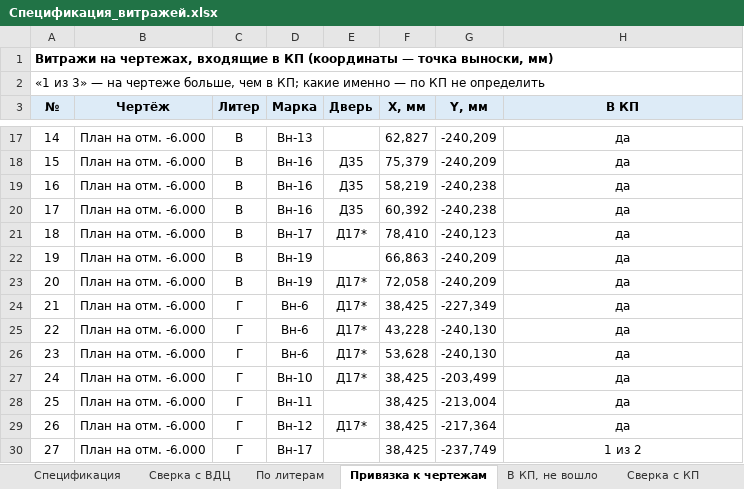
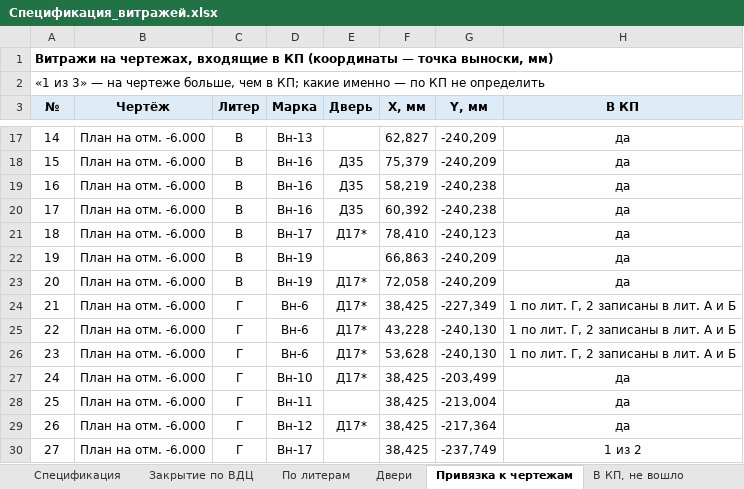
Before and after one commit to RedIndeez/trash, an Excel workbook: Спецификация_витражей.xlsx, sheet Привязка к чертежам, drawn as a sheet; only a part is shown, gaps mark what is left out; values as stored, in another font and other column widths than the file's, no borders; the diff names each change by its address in the sheet, - before the commit and + after, or states it on an @@ line.

```diff
--- a/Спецификация_витражей.xlsx (sheet Привязка к чертежам)
+++ b/Спецификация_витражей.xlsx (sheet Привязка к чертежам)
-sheet tab: Сверка с ВДЦ
+sheet tab: Закрытие по ВДЦ
+sheet tab: Двери
-H24:H26 (В КП): да
+H24:H26 (В КП): 1 по лит. Г, 2 записаны в лит. А и Б
```
Also changed, not shown: sheet Закрытие по ВДЦ, sheet Сверка с КП, sheet По литерам, sheet Спецификация, 1 other file.
